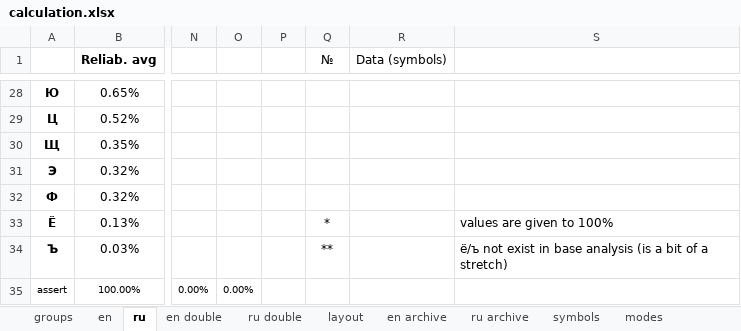
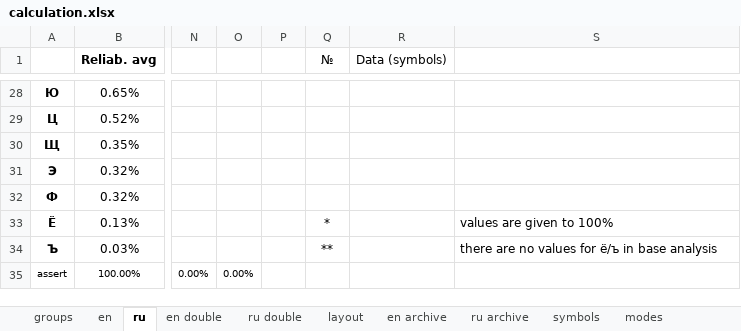
Before and after one commit to uqqu/qPhyx, an Excel workbook: external/calculation.xlsx, sheet ru, drawn as a sheet; only a part is shown, gaps mark what is left out; values as stored, in another font and other column widths than the file's, no borders; conditional formats not drawn; the diff names each change by its address in the sheet, - before the commit and + after, or states it on an @@ line.

```diff
--- a/external/calculation.xlsx (sheet ru)
+++ b/external/calculation.xlsx (sheet ru)
-S34: ё/ъ not exist in base analysis (is a bit of a stretch)
+S34: there are no values for ё/ъ in base analysis
```
Also changed, not shown: 6 other files.
